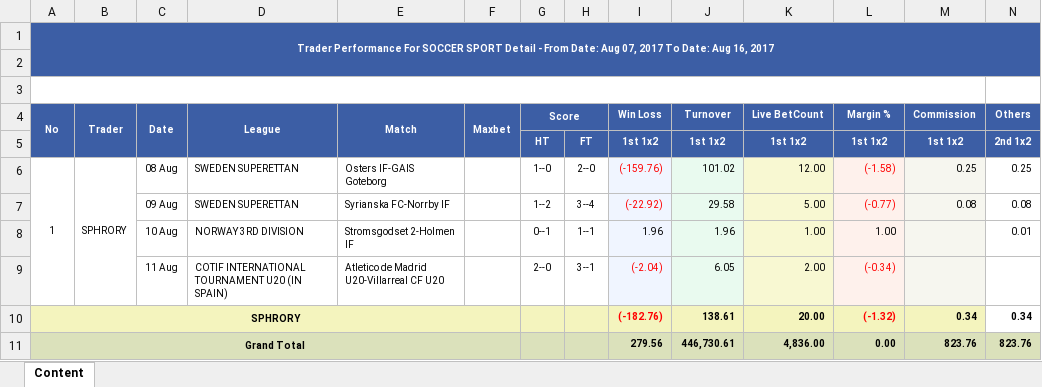
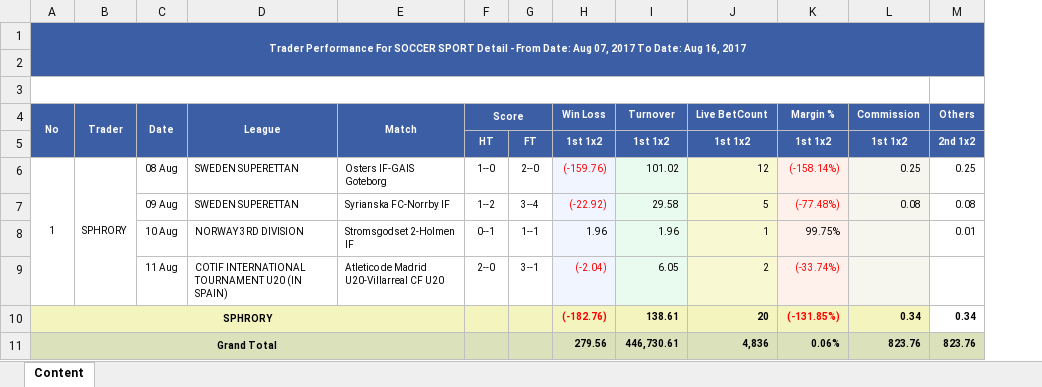
Before and after one commit to starixvn/new-accounting-portal_nap-accounting-report, an Excel workbook: Fanex.AccountingReports.Websites/App_Data/Templates/TraderPerformance_Soccer_Detail.xlsx, sheet Content, drawn as a sheet; values as stored, in another font and other column widths than the file's, no borders; removed rows and columns are numbered as before the commit, all else as after; the diff names each change by its address in the sheet, - before the commit and + after, or states it on an @@ line.

```diff
--- a/Fanex.AccountingReports.Websites/App_Data/Templates/TraderPerformance_Soccer_Detail.xlsx (sheet Content)
+++ b/Fanex.AccountingReports.Websites/App_Data/Templates/TraderPerformance_Soccer_Detail.xlsx (sheet Content)
-column F (Maxbet), empty
-J6 (Live BetCount): 12.00
+J6 (Live BetCount): 12
-K6 (Margin %): (-1.58)
+K6 (Margin %): (-158.14%)
-J7 (Live BetCount): 5.00
+J7 (Live BetCount): 5
-K7 (Margin %): (-0.77)
+K7 (Margin %): (-77.48%)
-J8 (Live BetCount): 1.00
+J8 (Live BetCount): 1
-K8 (Margin %): 1.00
+K8 (Margin %): 99.75%
-J9 (Live BetCount): 2.00
+J9 (Live BetCount): 2
-K9 (Margin %): (-0.34)
+K9 (Margin %): (-33.74%)
-J10 (Live BetCount): 20.00
+J10 (Live BetCount): 20
-K10 (Margin %): (-1.32)
+K10 (Margin %): (-131.85%)
-J11 (Live BetCount): 4,836.00
+J11 (Live BetCount): 4,836
-K11 (Margin %): 0.00
+K11 (Margin %): 0.06%
```
Also changed, not shown: Fanex.AccountingReports.Websites/App_Data/Templates/TraderPerformance_Soccer_Sum.xlsx, 20 other files.
